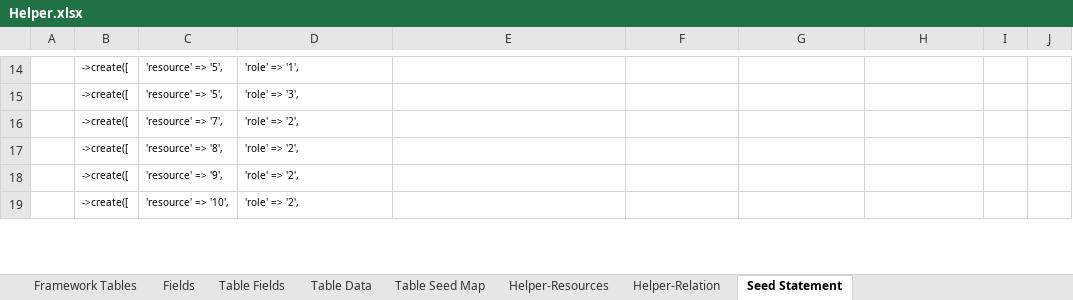
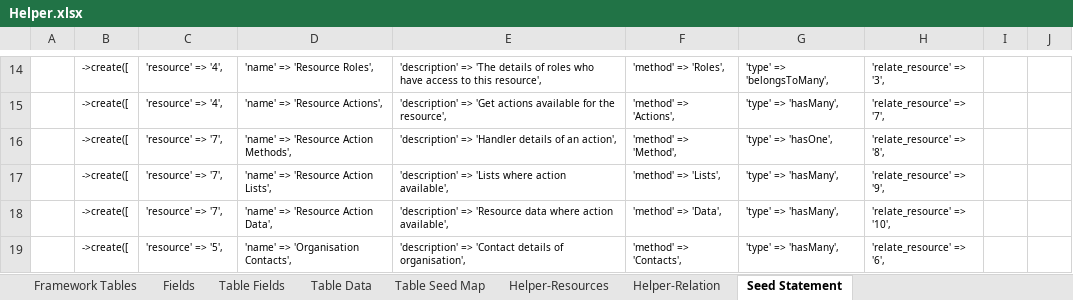
Before and after one commit to MilestoneInnovativeTechnologies/Appframe, an Excel workbook: Helper.xlsx, sheet Seed Statement, drawn as a sheet; only a part is shown, gaps mark what is left out; values as stored, in another font and other column widths than the file's, no borders; the diff covers the shown part only; the diff names each change by its address in the sheet, - before the commit and + after, or states it on an @@ line.

Commit message:
New Resource, List Search added

```diff
--- a/Helper.xlsx (sheet Seed Statement)
+++ b/Helper.xlsx (sheet Seed Statement)
-C14:C15: 'resource' => '5',
+C14:C15: 'resource' => '4',
-D14: 'role' => '1',
+D14: 'name' => 'Resource Roles',
-E14: (empty)
+E14: 'description' => 'The details of roles who have access to this resource',
-F14: (empty)
+F14: 'method' => 'Roles',
-G14: (empty)
+G14: 'type' => 'belongsToMany',
-H14: (empty)
+H14: 'relate_resource' => '3',
-D15: 'role' => '3',
+D15: 'name' => 'Resource Actions',
-E15: (empty)
+E15: 'description' => 'Get actions available for the resource',
-F15: (empty)
+F15: 'method' => 'Actions',
-G15: (empty)
+G15: 'type' => 'hasMany',
-H15: (empty)
+H15: 'relate_resource' => '7',
-D16: 'role' => '2',
+D16: 'name' => 'Resource Action Methods',
-E16: (empty)
+E16: 'description' => 'Handler details of an action',
-F16: (empty)
+F16: 'method' => 'Method',
-G16: (empty)
+G16: 'type' => 'hasOne',
-H16: (empty)
+H16: 'relate_resource' => '8',
-C17: 'resource' => '8',
+C17: 'resource' => '7',
-D17: 'role' => '2',
+D17: 'name' => 'Resource Action Lists',
-E17: (empty)
+E17: 'description' => 'Lists where action available',
-F17: (empty)
+F17: 'method' => 'Lists',
-G17:G19: (empty)
+G17:G19: 'type' => 'hasMany',
-H17: (empty)
+H17: 'relate_resource' => '9',
-C18: 'resource' => '9',
+C18: 'resource' => '7',
-D18: 'role' => '2',
+D18: 'name' => 'Resource Action Data',
-E18: (empty)
+E18: 'description' => 'Resource data where action available',
-F18: (empty)
+F18: 'method' => 'Data',
-H18: (empty)
+H18: 'relate_resource' => '10',
-C19: 'resource' => '10',
+C19: 'resource' => '5',
-D19: 'role' => '2',
+D19: 'name' => 'Organisation Contacts',
-E19: (empty)
+E19: 'description' => 'Contact details of organisation',
-F19: (empty)
+F19: 'method' => 'Contacts',
-H19: (empty)
+H19: 'relate_resource' => '6',
```
Also changed, not shown: 258 edited cells elsewhere in this sheet, sheet Table Fields, sheet Table Data, sheet Framework Tables, sheet Helper-Relation, sheet Helper-Resources, sheet Table Seed Map, hidden cells, 2 other files.
